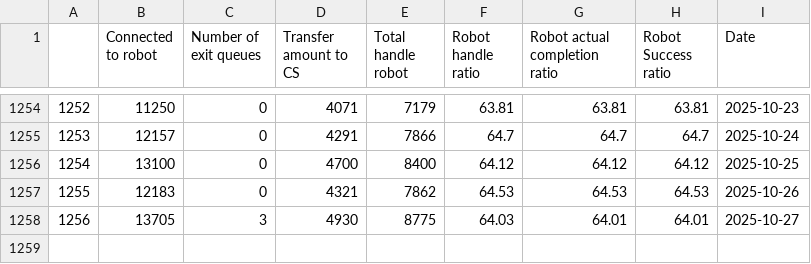
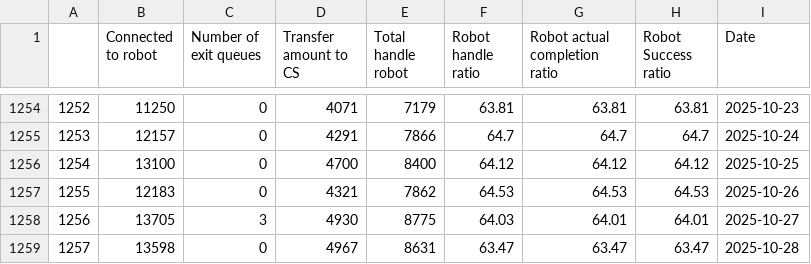
Before and after one commit to OzyPrazuganda/ai_dashboard, a CSV file: dataset_kula/success_ratio.csv, drawn as a sheet; only a part is shown, gaps mark what is left out.

```diff
--- a/dataset_kula/success_ratio.csv
+++ b/dataset_kula/success_ratio.csv
@@ -1258 +1258,2 @@
 1256,13705,3,4930,8775,64.03,64.01,64.01,2025-10-27
+1257,13598,0,4967,8631,63.47,63.47,63.47,2025-10-28
```
Also changed, not shown: dataset_kula/csat_after_takeout.csv, dataset_kula/csat_before_takeout.csv, 14 other files.
